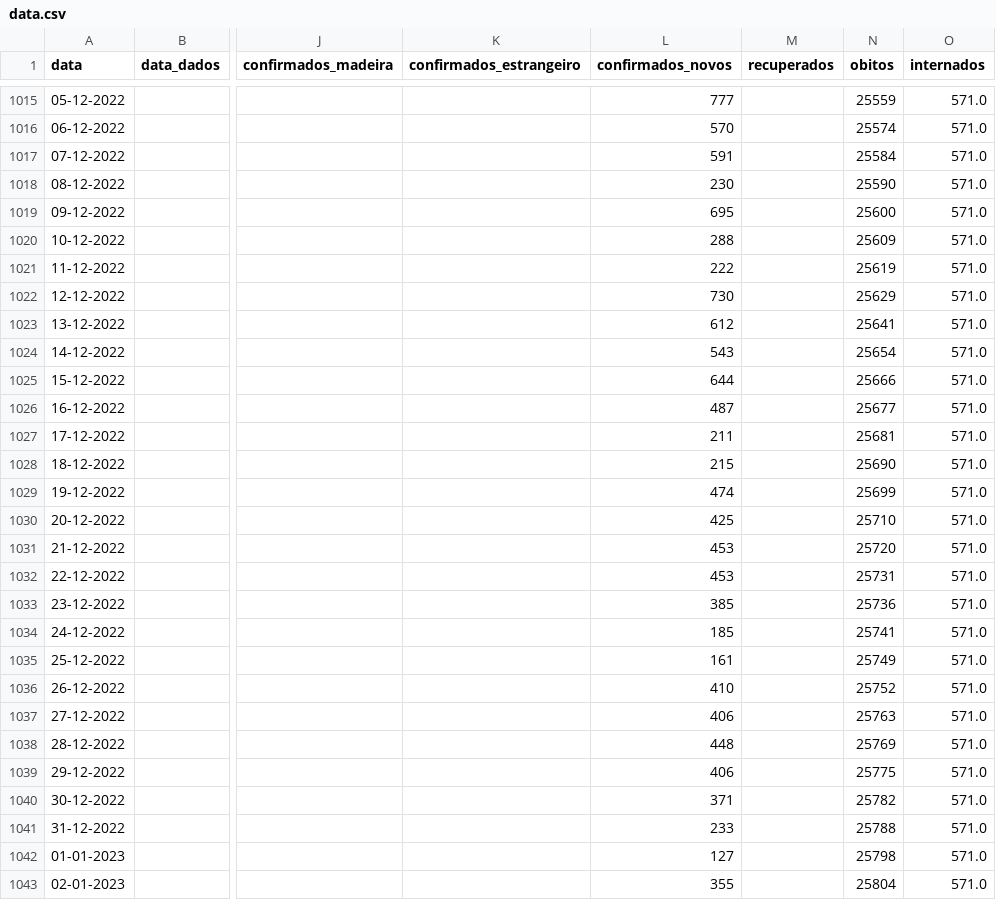
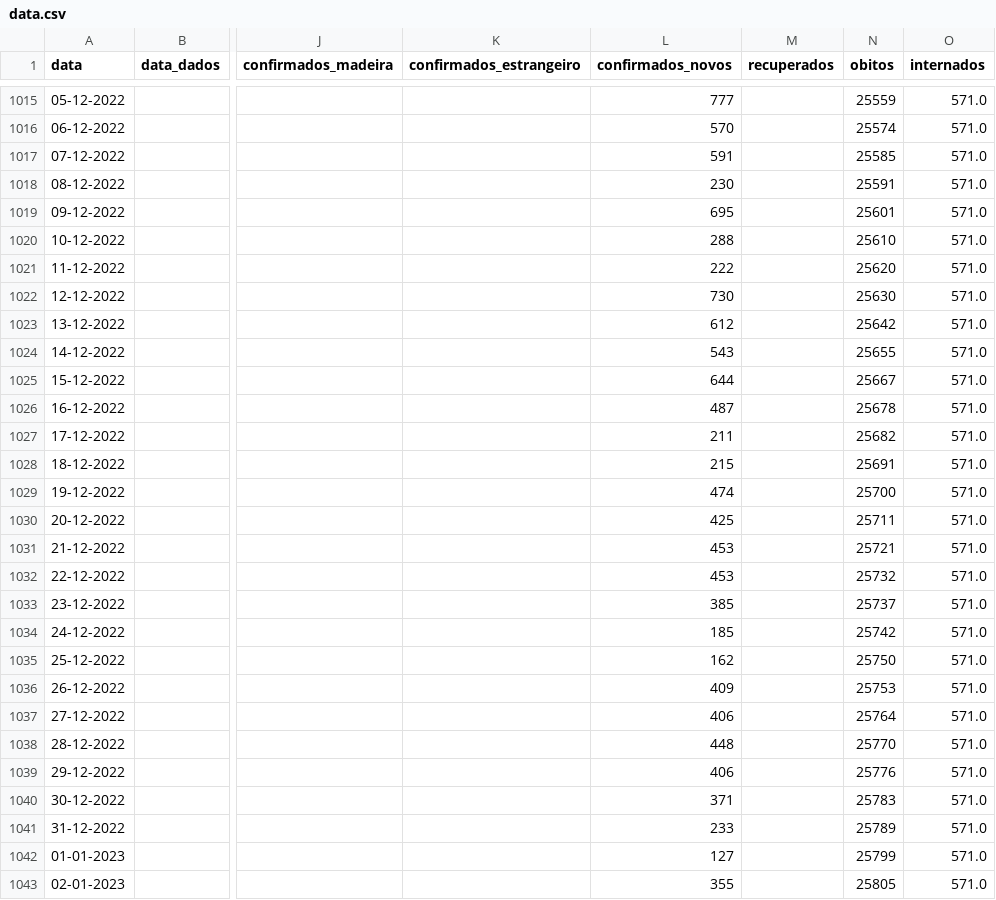
Before and after one commit to ghomem/coviz-data, a CSV file: merged/data.csv, drawn as a sheet; only a part is shown, gaps mark what is left out; the diff covers the shown part only; the diff names each change by its address in the sheet, - before the commit and + after, or states it on an @@ line.

Commit message:
update data for the day

```diff
--- a/merged/data.csv
+++ b/merged/data.csv
-N1017 (obitos): 25584
+N1017 (obitos): 25585
-N1018 (obitos): 25590
+N1018 (obitos): 25591
-N1019 (obitos): 25600
+N1019 (obitos): 25601
-N1020 (obitos): 25609
+N1020 (obitos): 25610
-N1021 (obitos): 25619
+N1021 (obitos): 25620
-N1022 (obitos): 25629
+N1022 (obitos): 25630
-N1023 (obitos): 25641
+N1023 (obitos): 25642
-N1024 (obitos): 25654
+N1024 (obitos): 25655
-N1025 (obitos): 25666
+N1025 (obitos): 25667
-N1026 (obitos): 25677
+N1026 (obitos): 25678
-N1027 (obitos): 25681
+N1027 (obitos): 25682
-N1028 (obitos): 25690
+N1028 (obitos): 25691
-N1029 (obitos): 25699
+N1029 (obitos): 25700
-N1030 (obitos): 25710
+N1030 (obitos): 25711
-N1031 (obitos): 25720
+N1031 (obitos): 25721
-N1032 (obitos): 25731
+N1032 (obitos): 25732
-N1033 (obitos): 25736
+N1033 (obitos): 25737
-N1034 (obitos): 25741
+N1034 (obitos): 25742
-L1035 (confirmados_novos): 161
+L1035 (confirmados_novos): 162
-N1035 (obitos): 25749
+N1035 (obitos): 25750
-L1036 (confirmados_novos): 410
+L1036 (confirmados_novos): 409
-N1036 (obitos): 25752
+N1036 (obitos): 25753
-N1037 (obitos): 25763
+N1037 (obitos): 25764
-N1038 (obitos): 25769
+N1038 (obitos): 25770
-N1039 (obitos): 25775
+N1039 (obitos): 25776
-N1040 (obitos): 25782
+N1040 (obitos): 25783
-N1041 (obitos): 25788
+N1041 (obitos): 25789
-N1042 (obitos): 25798
+N1042 (obitos): 25799
-N1043 (obitos): 25804
+N1043 (obitos): 25805
```
Also changed, not shown: 2 added rows and 125 edited cells elsewhere in this file, merged/amostras.csv.
